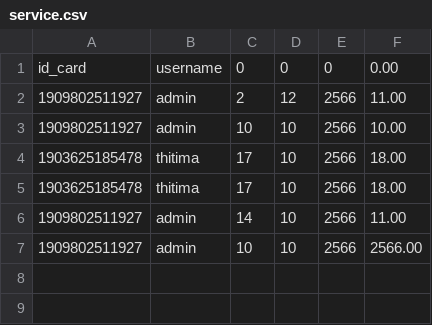
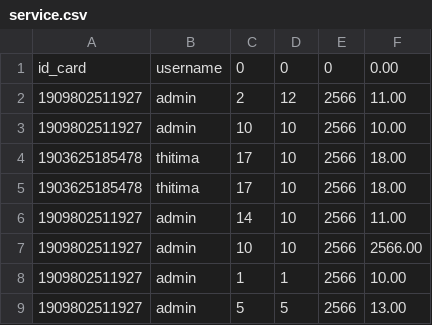
Before and after one commit to ratapumin/mini-project, a CSV file: CSV/service.csv, drawn as a sheet; the diff names each change by its address in the sheet, - before the commit and + after, or states it on an @@ line.

```diff
--- a/CSV/service.csv
+++ b/CSV/service.csv
+row 8: 1909802511927 | admin | 1 | 1 | 2566 | 10.00
+row 9: 1909802511927 | admin | 5 | 5 | 2566 | 13.00
```
Also changed, not shown: 3 other files.
